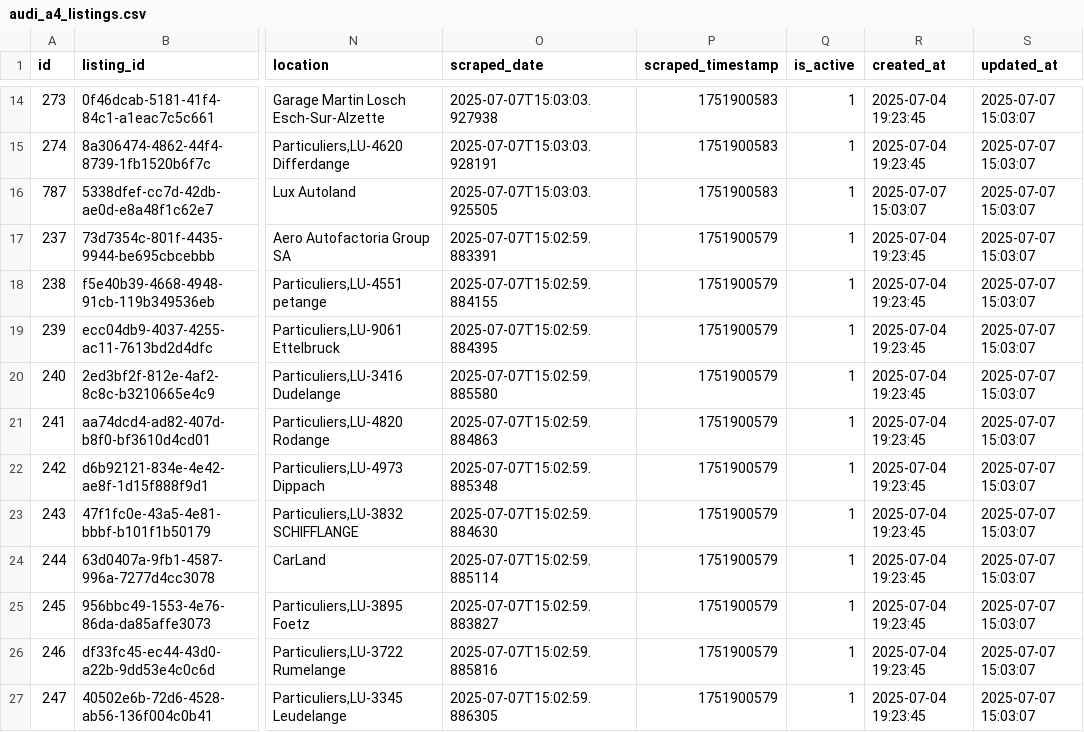
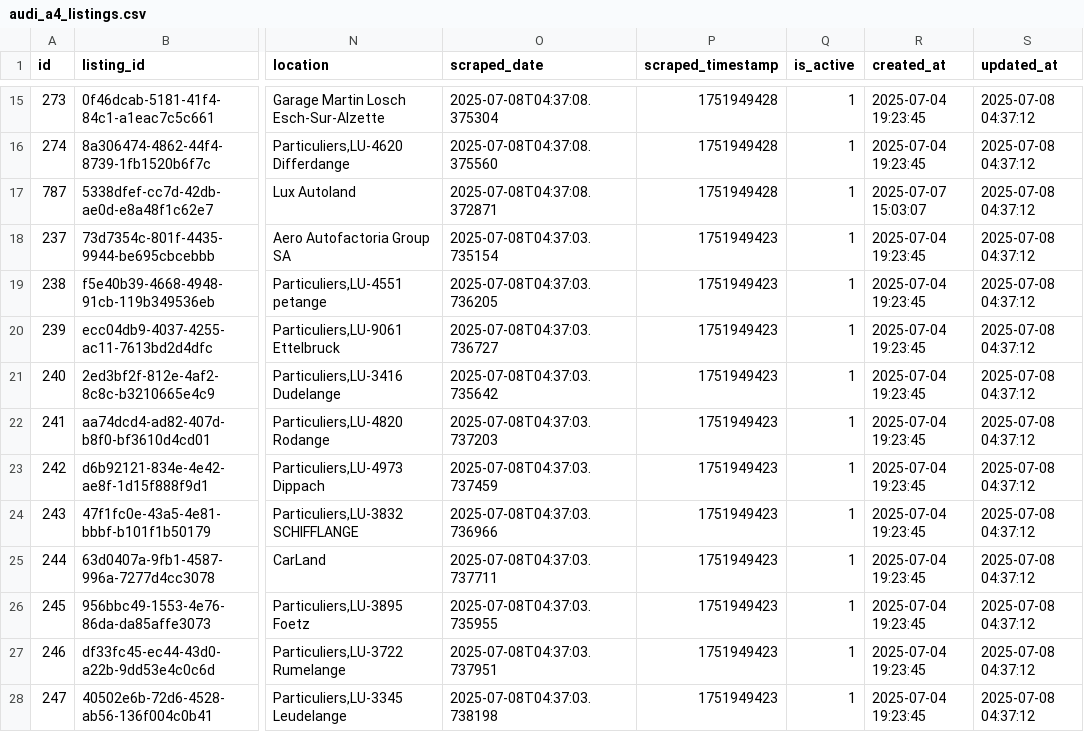
Before and after one commit to masterries/AutoAnalyse, a CSV file: scrapper/data/audi_a4_listings.csv, drawn as a sheet; only a part is shown, gaps mark what is left out; addresses are those after the commit; the diff covers the shown part only; the diff names each change by its address in the sheet, - before the commit and + after, or states it on an @@ line.

```diff
--- a/scrapper/data/audi_a4_listings.csv
+++ b/scrapper/data/audi_a4_listings.csv
-O15 (scraped_date): 2025-07-07T15:03:03.927938
+O15 (scraped_date): 2025-07-08T04:37:08.375304
-P15:P17 (scraped_timestamp): 1751900583
+P15:P17 (scraped_timestamp): 1751949428
-S15:S28 (updated_at): 2025-07-07 15:03:07
+S15:S28 (updated_at): 2025-07-08 04:37:12
-O16 (scraped_date): 2025-07-07T15:03:03.928191
+O16 (scraped_date): 2025-07-08T04:37:08.375560
-O17 (scraped_date): 2025-07-07T15:03:03.925505
+O17 (scraped_date): 2025-07-08T04:37:08.372871
-O18 (scraped_date): 2025-07-07T15:02:59.883391
+O18 (scraped_date): 2025-07-08T04:37:03.735154
-P18:P28 (scraped_timestamp): 1751900579
+P18:P28 (scraped_timestamp): 1751949423
-O19 (scraped_date): 2025-07-07T15:02:59.884155
+O19 (scraped_date): 2025-07-08T04:37:03.736205
-O20 (scraped_date): 2025-07-07T15:02:59.884395
+O20 (scraped_date): 2025-07-08T04:37:03.736727
-O21 (scraped_date): 2025-07-07T15:02:59.885580
+O21 (scraped_date): 2025-07-08T04:37:03.735642
-O22 (scraped_date): 2025-07-07T15:02:59.884863
+O22 (scraped_date): 2025-07-08T04:37:03.737203
-O23 (scraped_date): 2025-07-07T15:02:59.885348
+O23 (scraped_date): 2025-07-08T04:37:03.737459
-O24 (scraped_date): 2025-07-07T15:02:59.884630
+O24 (scraped_date): 2025-07-08T04:37:03.736966
-O25 (scraped_date): 2025-07-07T15:02:59.885114
+O25 (scraped_date): 2025-07-08T04:37:03.737711
-O26 (scraped_date): 2025-07-07T15:02:59.883827
+O26 (scraped_date): 2025-07-08T04:37:03.735955
-O27 (scraped_date): 2025-07-07T15:02:59.885816
+O27 (scraped_date): 2025-07-08T04:37:03.737951
-O28 (scraped_date): 2025-07-07T15:02:59.886305
+O28 (scraped_date): 2025-07-08T04:37:03.738198
```
Also changed, not shown: 2 added rows, 1 removed row and 60 edited cells elsewhere in this file, scrapper/data/bmw_430_listings.csv, scrapper/data/bmw_x1_listings.csv, 38 other files.
